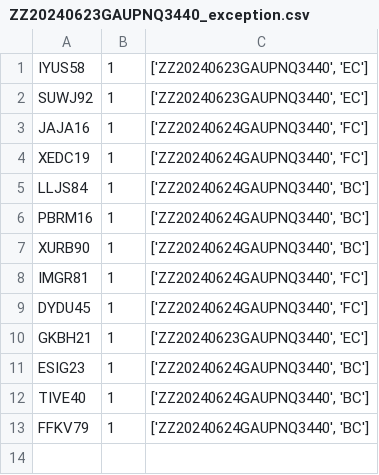
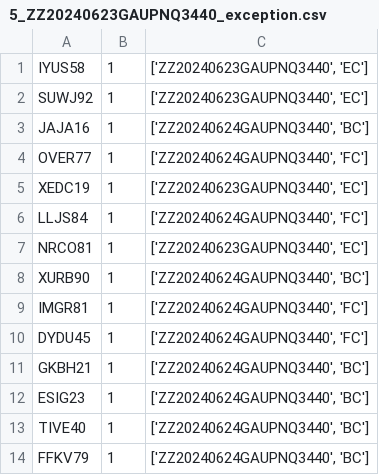
Before and after one commit to SatyamguptaSG/Mphasis, a CSV file: output/5_ZZ20240623GAUPNQ3440_exception.csv (was output/ZZ20240623GAUPNQ3440_exception.csv), drawn as a sheet.

```diff
--- a/output/ZZ20240623GAUPNQ3440_exception.csv
+++ b/output/5_ZZ20240623GAUPNQ3440_exception.csv
@@ -2,6 +2,7 @@ IYUS58,1,"['ZZ20240623GAUPNQ3440', 'EC']"
 SUWJ92,1,"['ZZ20240623GAUPNQ3440', 'EC']"
-JAJA16,1,"['ZZ20240624GAUPNQ3440', 'FC']"
-XEDC19,1,"['ZZ20240624GAUPNQ3440', 'FC']"
-LLJS84,1,"['ZZ20240624GAUPNQ3440', 'BC']"
-PBRM16,1,"['ZZ20240624GAUPNQ3440', 'BC']"
+JAJA16,1,"['ZZ20240624GAUPNQ3440', 'BC']"
+OVER77,1,"['ZZ20240624GAUPNQ3440', 'FC']"
+XEDC19,1,"['ZZ20240623GAUPNQ3440', 'EC']"
+LLJS84,1,"['ZZ20240624GAUPNQ3440', 'FC']"
+NRCO81,1,"['ZZ20240623GAUPNQ3440', 'EC']"
 XURB90,1,"['ZZ20240624GAUPNQ3440', 'BC']"
@@ -9,3 +10,3 @@ IMGR81,1,"['ZZ20240624GAUPNQ3440', 'FC']"
 DYDU45,1,"['ZZ20240624GAUPNQ3440', 'FC']"
-GKBH21,1,"['ZZ20240623GAUPNQ3440', 'EC']"
+GKBH21,1,"['ZZ20240624GAUPNQ3440', 'BC']"
 ESIG23,1,"['ZZ20240624GAUPNQ3440', 'BC']"
```
Also changed, not shown: output/0_ZZ20240623GAUPNQ3440_default.csv, 41 other files.
